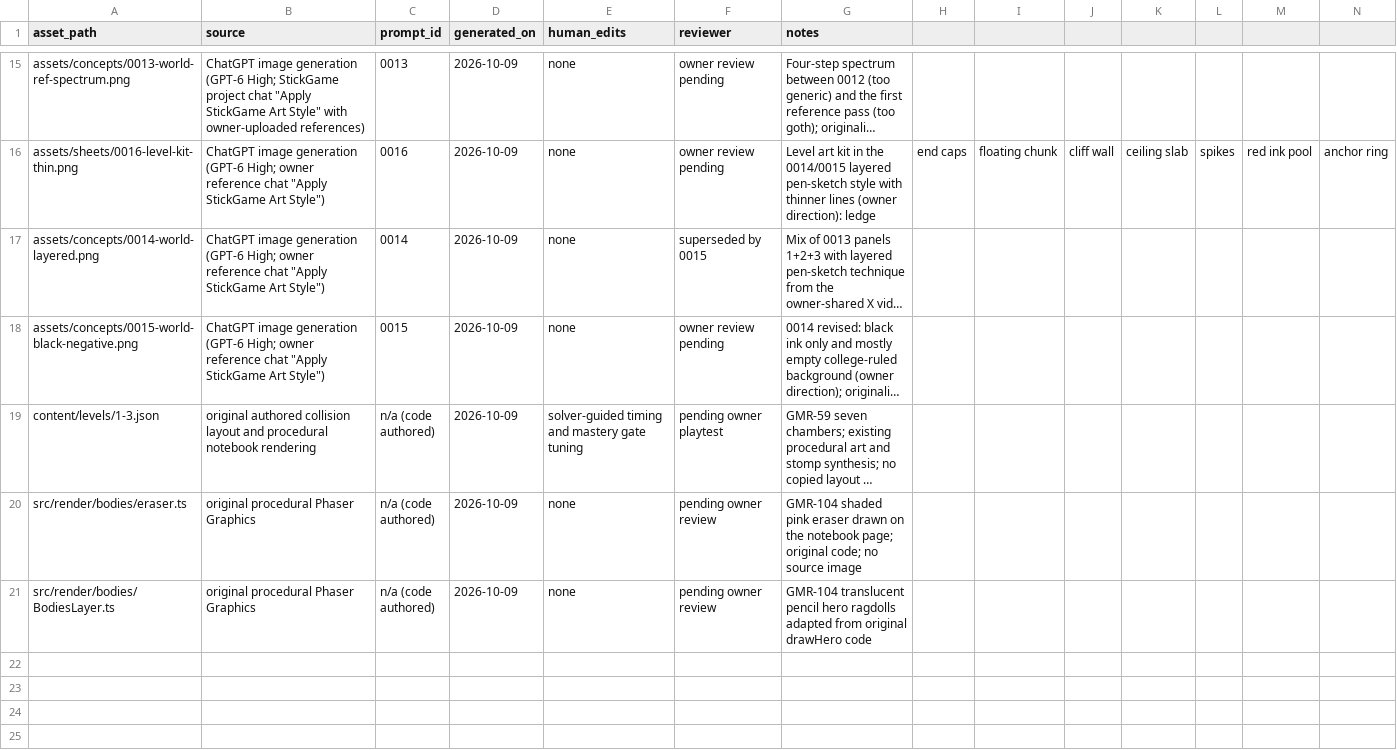
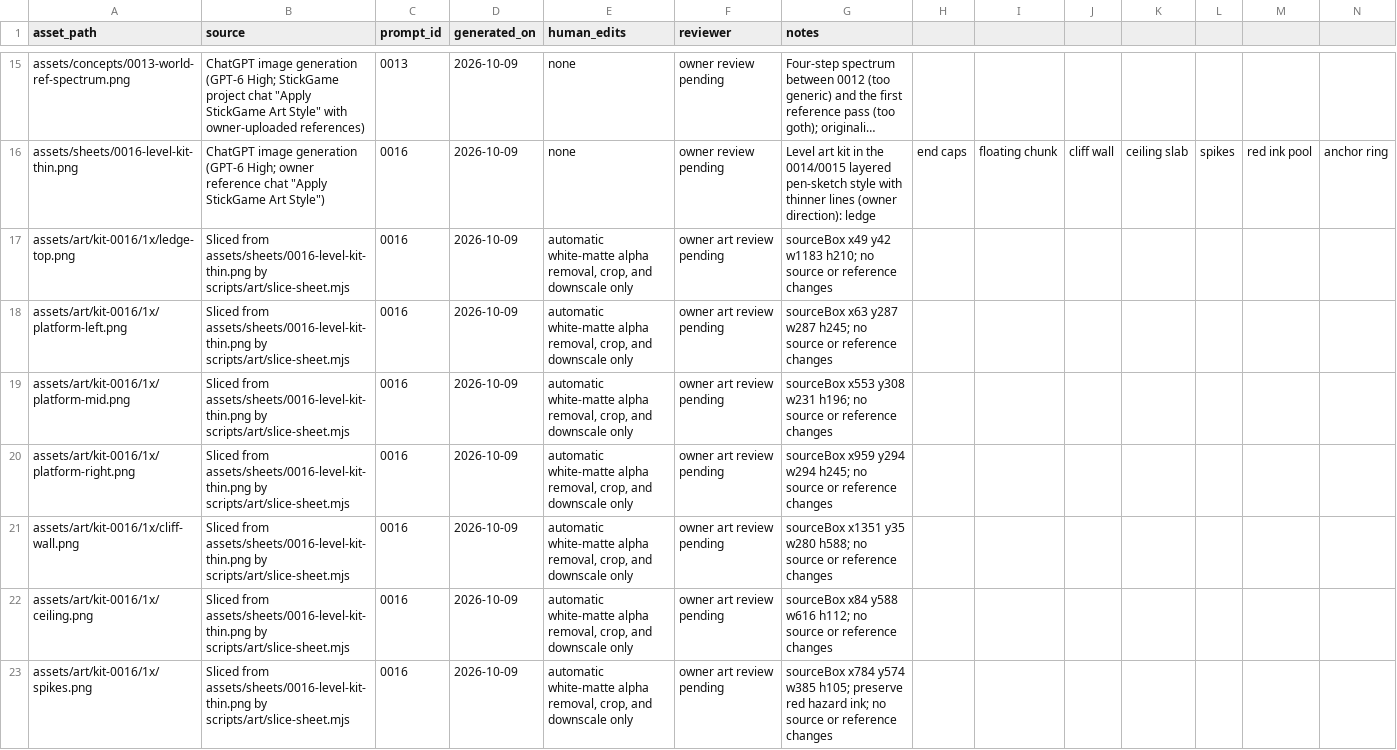
Before and after one commit to kaus-h/stickgame, a CSV file: assets/provenance.csv, drawn as a sheet; only a part is shown, gaps mark what is left out; the shorter side is filled out with more unchanged rows; long unchanged cells end in …; rows hold the shown columns only; the diff covers the shown part only; the diff names each change by its address in the sheet, - before the commit and + after, or states it on an @@ line.

```diff
--- a/assets/provenance.csv
+++ b/assets/provenance.csv
+row 17: assets/art/kit-0016/1x/ledge-top.png | Sliced from assets/sheets/0016-level-kit-thin.png by scripts/art/slice-sheet.mjs | 0016 | 2026-10-09 | automatic white-matte alpha removal, crop, and downscale only | owner art review pending | sourceBox x49 y42 w1183 h210; no source or reference changes
+row 18: assets/art/kit-0016/1x/platform-left.png | Sliced from assets/sheets/0016-level-kit-thin.png by scripts/art/slice-sheet.mjs | 0016 | 2026-10-09 | automatic white-matte alpha removal, crop, and downscale only | owner art review pending | sourceBox x63 y287 w287 h245; no source or reference changes
+row 19: assets/art/kit-0016/1x/platform-mid.png | Sliced from assets/sheets/0016-level-kit-thin.png by scripts/art/slice-sheet.mjs | 0016 | 2026-10-09 | automatic white-matte alpha removal, crop, and downscale only | owner art review pending | sourceBox x553 y308 w231 h196; no source or reference changes
+row 20: assets/art/kit-0016/1x/platform-right.png | Sliced from assets/sheets/0016-level-kit-thin.png by scripts/art/slice-sheet.mjs | 0016 | 2026-10-09 | automatic white-matte alpha removal, crop, and downscale only | owner art review pending | sourceBox x959 y294 w294 h245; no source or reference changes
+row 21: assets/art/kit-0016/1x/cliff-wall.png | Sliced from assets/sheets/0016-level-kit-thin.png by scripts/art/slice-sheet.mjs | 0016 | 2026-10-09 | automatic white-matte alpha removal, crop, and downscale only | owner art review pending | sourceBox x1351 y35 w280 h588; no source or reference changes
+row 22: assets/art/kit-0016/1x/ceiling.png | Sliced from assets/sheets/0016-level-kit-thin.png by scripts/art/slice-sheet.mjs | 0016 | 2026-10-09 | automatic white-matte alpha removal, crop, and downscale only | owner art review pending | sourceBox x84 y588 w616 h112; no source or reference changes
+row 23: assets/art/kit-0016/1x/spikes.png | Sliced from assets/sheets/0016-level-kit-thin.png by scripts/art/slice-sheet.mjs | 0016 | 2026-10-09 | automatic white-matte alpha removal, crop, and downscale only | owner art review pending | sourceBox x784 y574 w385 h105; preserve red hazard ink; no source or reference changes
```
Also changed, not shown: 7 added rows elsewhere in this file, 43 other files.
